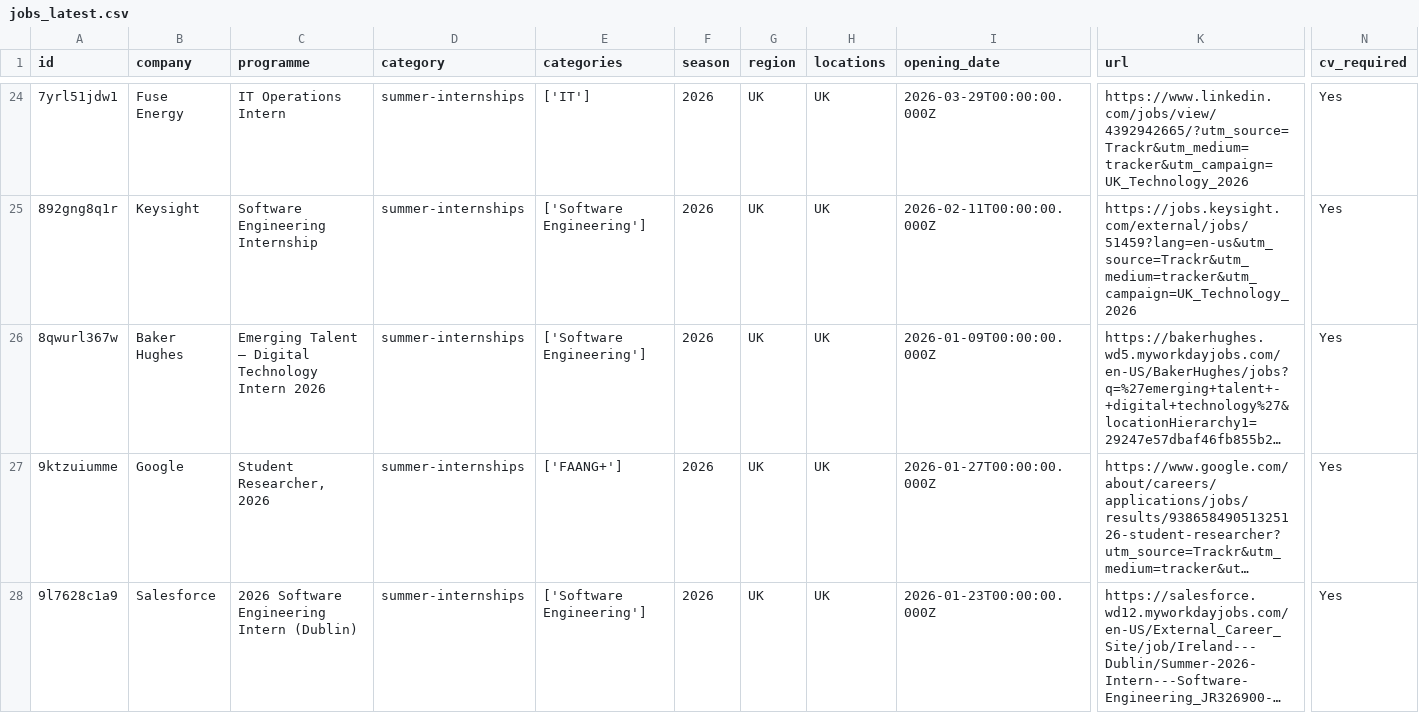
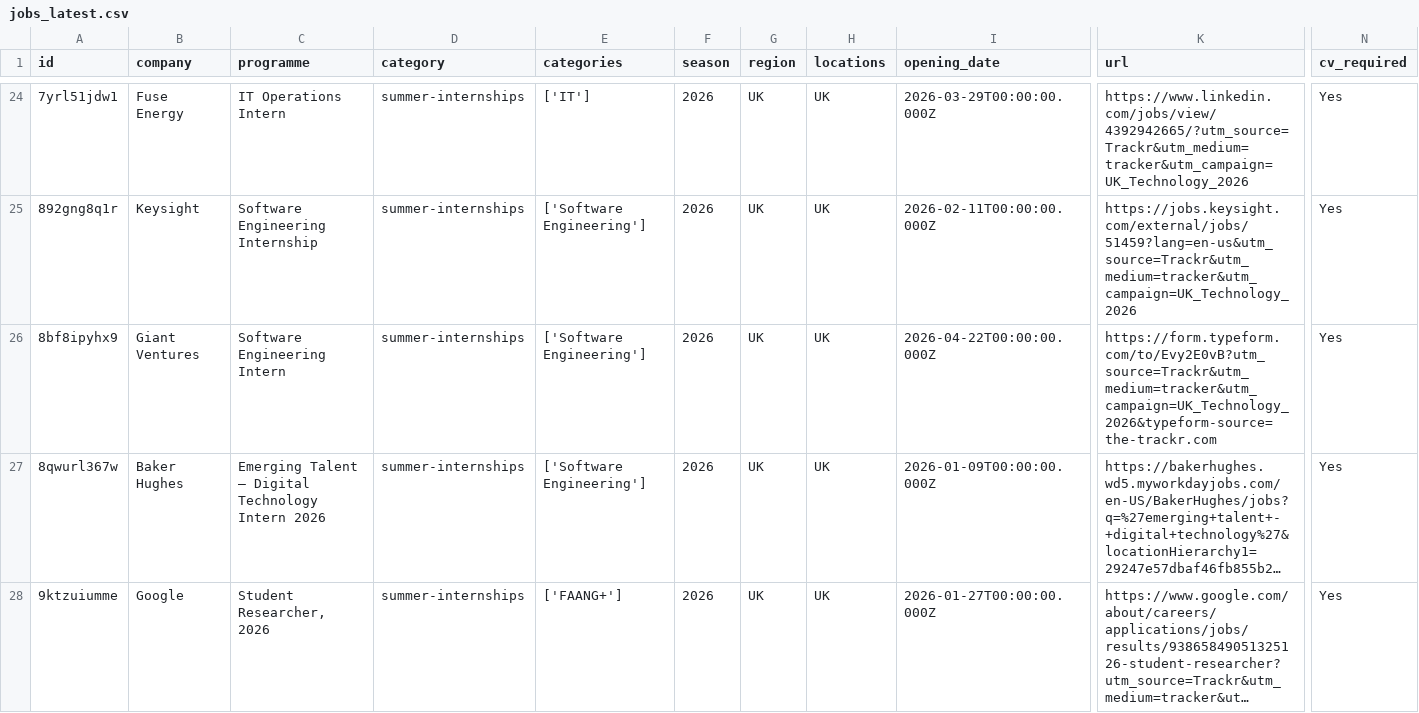
Before and after one commit to Mhmiah8/StudentStack, a CSV file: data/jobs_latest.csv, drawn as a sheet; only a part is shown, gaps mark what is left out; the shorter side is filled out with more unchanged rows; long unchanged cells end in …; rows hold the shown columns only; the diff names each change by its address in the sheet, - before the commit and + after, or states it on an @@ line.

```diff
--- a/data/jobs_latest.csv
+++ b/data/jobs_latest.csv
+row 26: 8bf8ipyhx9 | Giant Ventures | Software Engineering Intern | summer-internships | ['Software Engineering'] | 2026 | UK | UK | 2026-04-22T00:00:00.000Z | https://form.typeform.com/to/Evy2E0vB?utm_source=Trackr&utm_medium=tracker&utm_campaign=UK_Technology_2026&typeform-source=the-trackr.com | Yes
```
Also changed, not shown: 6 other files.
